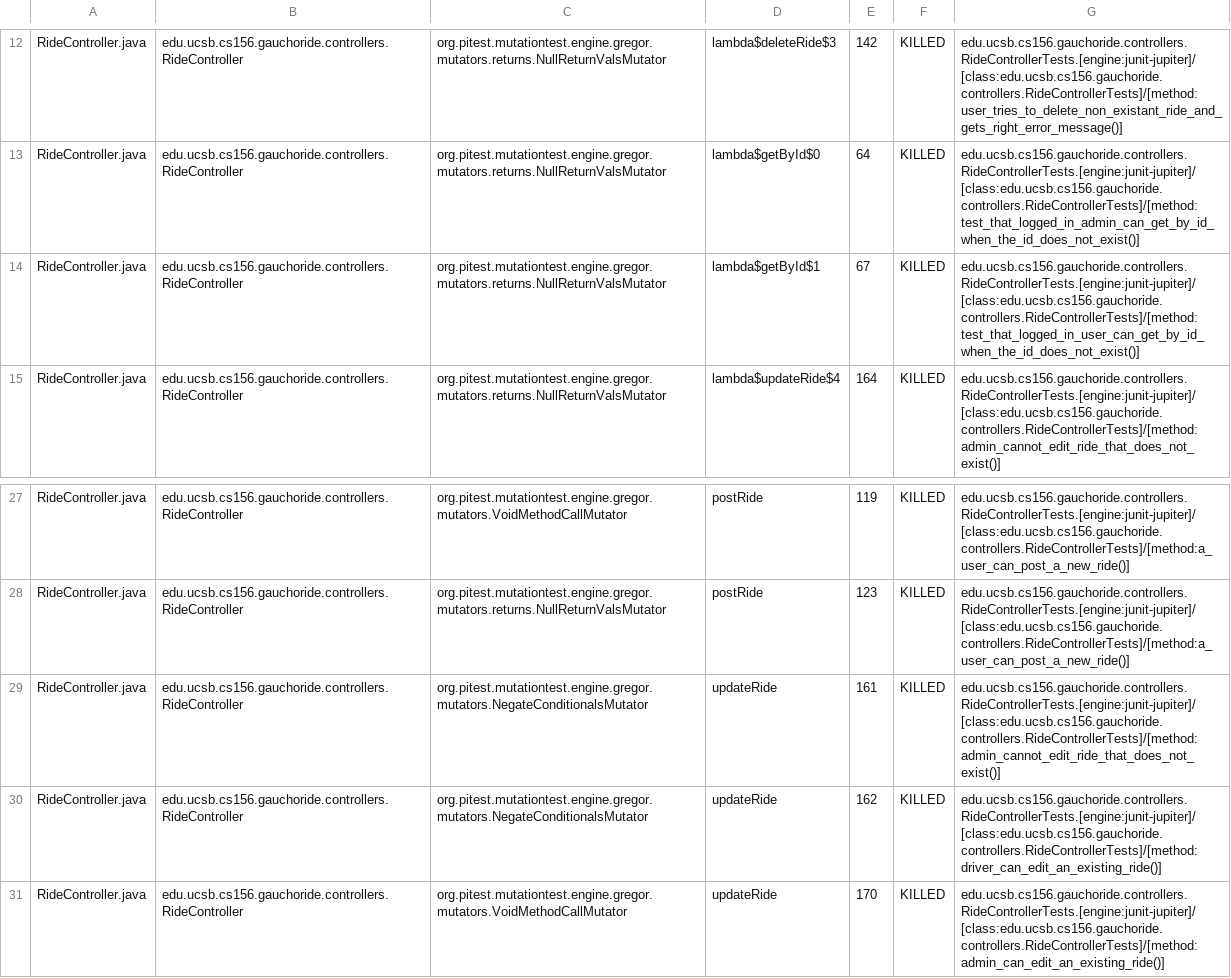
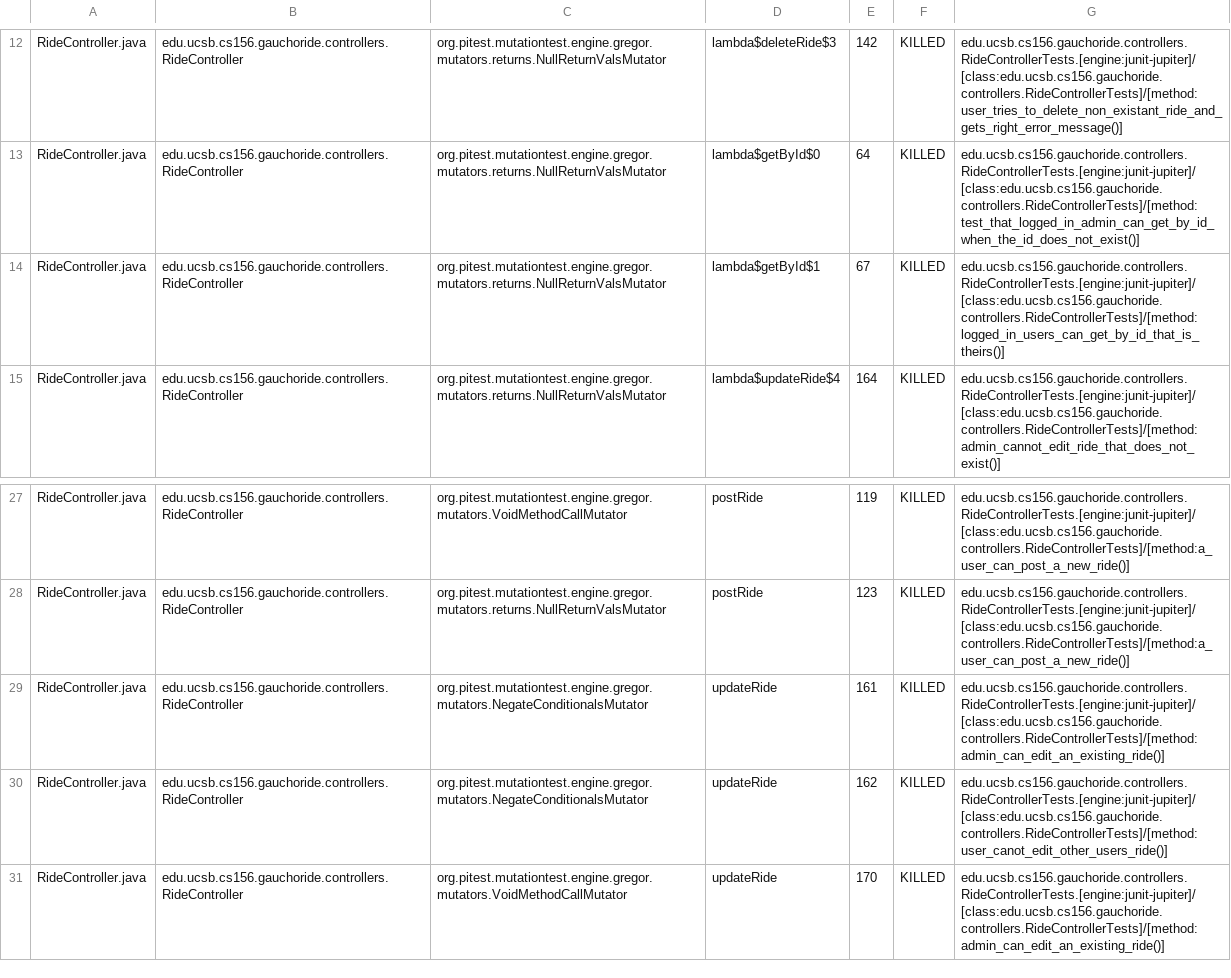
Before and after one commit to ucsb-cs156-m23/proj-gauchoride-m23-9am-2, a CSV file: prs/29/pitest/mutations.csv, drawn as a sheet; only a part is shown, gaps mark what is left out; the diff covers the shown part only.

Commit message:
Deploying to gh-pages from @ ucsb-cs156-m23/proj-gauchoride-m23-9am-2@4466a8112a1b14ad4e027c7d49ae3f68780f2068 🚀

```diff
--- a/prs/29/pitest/mutations.csv
+++ b/prs/29/pitest/mutations.csv
@@ -13,3 +13,3 @@ RideController.java,edu.ucsb.cs156.gauchoride.controllers.RideController,org.pit
 RideController.java,edu.ucsb.cs156.gauchoride.controllers.RideController,org.pitest.mutationtest.engine.gregor.mutators.returns.NullReturnValsMutator,lambda$getById$0,64,KILLED,edu.ucsb.cs156.gauchoride.controllers.RideControllerTests.[engine:junit-jupiter]/[class:edu.ucsb.cs156.gauchoride.controllers.RideControllerTests]/[method:test_that_logged_in_admin_can_get_by_id_when_the_id_does_not_exist()]
-RideController.java,edu.ucsb.cs156.gauchoride.controllers.RideController,org.pitest.mutationtest.engine.gregor.mutators.returns.NullReturnValsMutator,lambda$getById$1,67,KILLED,edu.ucsb.cs156.gauchoride.controllers.RideControllerTests.[engine:junit-jupiter]/[class:edu.ucsb.cs156.gauchoride.controllers.RideControllerTests]/[method:test_that_logged_in_user_can_get_by_id_when_the_id_does_not_exist()]
+RideController.java,edu.ucsb.cs156.gauchoride.controllers.RideController,org.pitest.mutationtest.engine.gregor.mutators.returns.NullReturnValsMutator,lambda$getById$1,67,KILLED,edu.ucsb.cs156.gauchoride.controllers.RideControllerTests.[engine:junit-jupiter]/[class:edu.ucsb.cs156.gauchoride.controllers.RideControllerTests]/[method:logged_in_users_can_get_by_id_that_is_theirs()]
 RideController.java,edu.ucsb.cs156.gauchoride.controllers.RideController,org.pitest.mutationtest.engine.gregor.mutators.returns.NullReturnValsMutator,lambda$updateRide$4,164,KILLED,edu.ucsb.cs156.gauchoride.controllers.RideControllerTests.[engine:junit-jupiter]/[class:edu.ucsb.cs156.gauchoride.controllers.RideControllerTests]/[method:admin_cannot_edit_ride_that_does_not_exist()]
@@ -28,4 +28,4 @@ RideController.java,edu.ucsb.cs156.gauchoride.controllers.RideController,org.pit
 RideController.java,edu.ucsb.cs156.gauchoride.controllers.RideController,org.pitest.mutationtest.engine.gregor.mutators.returns.NullReturnValsMutator,postRide,123,KILLED,edu.ucsb.cs156.gauchoride.controllers.RideControllerTests.[engine:junit-jupiter]/[class:edu.ucsb.cs156.gauchoride.controllers.RideControllerTests]/[method:a_user_can_post_a_new_ride()]
-RideController.java,edu.ucsb.cs156.gauchoride.controllers.RideController,org.pitest.mutationtest.engine.gregor.mutators.NegateConditionalsMutator,updateRide,161,KILLED,edu.ucsb.cs156.gauchoride.controllers.RideControllerTests.[engine:junit-jupiter]/[class:edu.ucsb.cs156.gauchoride.controllers.RideControllerTests]/[method:admin_cannot_edit_ride_that_does_not_exist()]
-RideController.java,edu.ucsb.cs156.gauchoride.controllers.RideController,org.pitest.mutationtest.engine.gregor.mutators.NegateConditionalsMutator,updateRide,162,KILLED,edu.ucsb.cs156.gauchoride.controllers.RideControllerTests.[engine:junit-jupiter]/[class:edu.ucsb.cs156.gauchoride.controllers.RideControllerTests]/[method:driver_can_edit_an_existing_ride()]
+RideController.java,edu.ucsb.cs156.gauchoride.controllers.RideController,org.pitest.mutationtest.engine.gregor.mutators.NegateConditionalsMutator,updateRide,161,KILLED,edu.ucsb.cs156.gauchoride.controllers.RideControllerTests.[engine:junit-jupiter]/[class:edu.ucsb.cs156.gauchoride.controllers.RideControllerTests]/[method:admin_can_edit_an_existing_ride()]
+RideController.java,edu.ucsb.cs156.gauchoride.controllers.RideController,org.pitest.mutationtest.engine.gregor.mutators.NegateConditionalsMutator,updateRide,162,KILLED,edu.ucsb.cs156.gauchoride.controllers.RideControllerTests.[engine:junit-jupiter]/[class:edu.ucsb.cs156.gauchoride.controllers.RideControllerTests]/[method:user_canot_edit_other_users_ride()]
 RideController.java,edu.ucsb.cs156.gauchoride.controllers.RideController,org.pitest.mutationtest.engine.gregor.mutators.VoidMethodCallMutator,updateRide,170,KILLED,edu.ucsb.cs156.gauchoride.controllers.RideControllerTests.[engine:junit-jupiter]/[class:edu.ucsb.cs156.gauchoride.controllers.RideControllerTests]/[method:admin_can_edit_an_existing_ride()]
```
Also changed, not shown: 20 edited cells elsewhere in this file, 12 other files.
